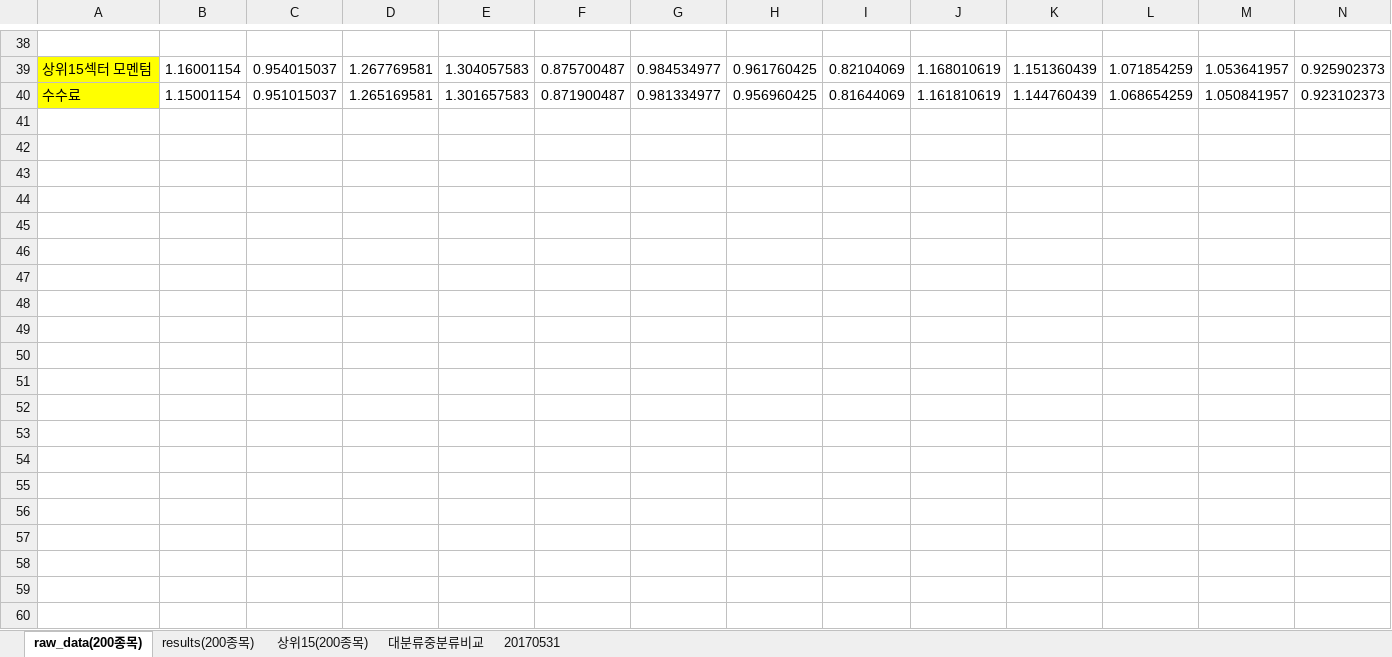
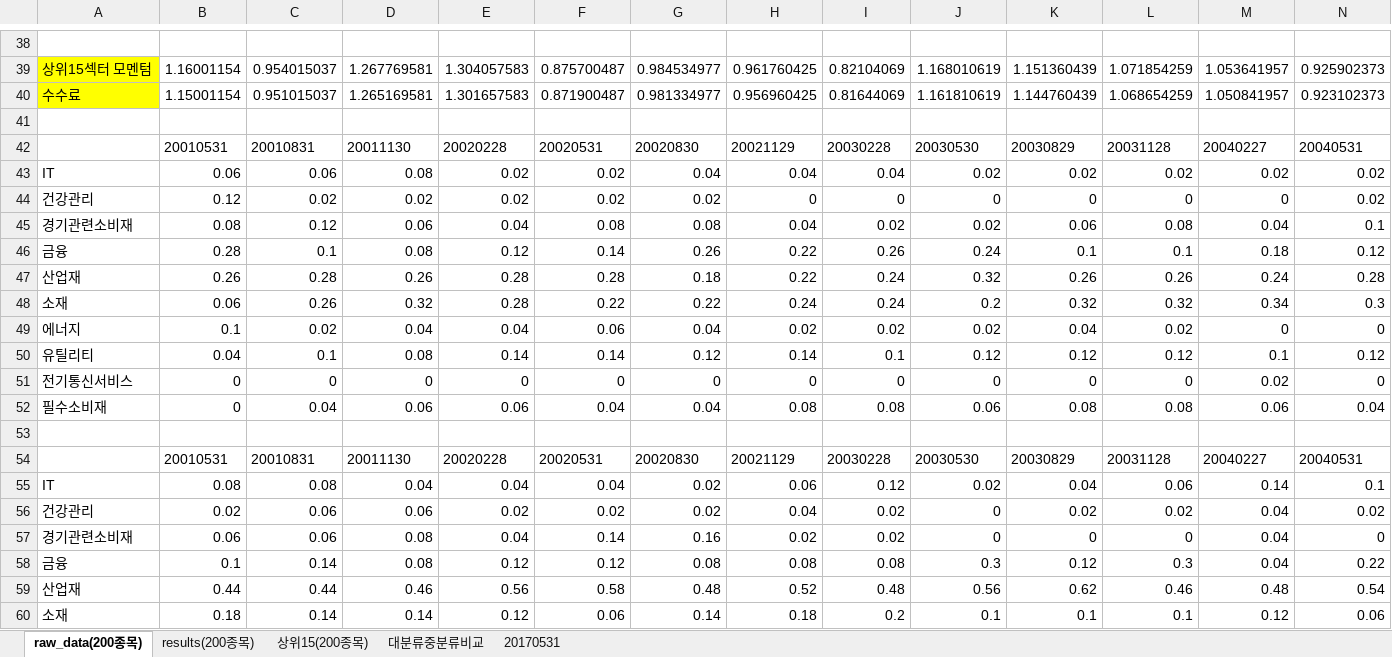
Before and after one commit to lshlsh135/GIT, an Excel workbook: msci/200103~201612(25811월말 리밸런싱)/섹터모멘텀 + 섹터별표준화(중분류).xlsm, sheet raw_data(200종목), drawn as a sheet; only a part is shown, gaps mark what is left out; values as stored, in another font and other column widths than the file's, no borders; charts and pictures not drawn; rows hold the shown columns only; the diff covers the shown part only; the diff names each change by its address in the sheet, - before the commit and + after, or states it on an @@ line.

```diff
--- a/msci/200103~201612(25811월말 리밸런싱)/섹터모멘텀 + 섹터별표준화(중분류).xlsm (sheet raw_data(200종목))
+++ b/msci/200103~201612(25811월말 리밸런싱)/섹터모멘텀 + 섹터별표준화(중분류).xlsm (sheet raw_data(200종목))
+row 41: (empty)
+row 42:  | 20010531 | 20010831 | 20011130 | 20020228 | 20020531 | 20020830 | 20021129 | 20030228 | 20030530 | 20030829 | 20031128 | 20040227 | 20040531
+row 43: IT | 0.06 | 0.06 | 0.08 | 0.02 | 0.02 | 0.04 | 0.04 | 0.04 | 0.02 | 0.02 | 0.02 | 0.02 | 0.02
+row 44: 건강관리 | 0.12 | 0.02 | 0.02 | 0.02 | 0.02 | 0.02 | 0 | 0 | 0 | 0 | 0 | 0 | 0.02
+row 45: 경기관련소비재 | 0.08 | 0.12 | 0.06 | 0.04 | 0.08 | 0.08 | 0.04 | 0.02 | 0.02 | 0.06 | 0.08 | 0.04 | 0.1
+row 46: 금융 | 0.28 | 0.1 | 0.08 | 0.12 | 0.14 | 0.26 | 0.22 | 0.26 | 0.24 | 0.1 | 0.1 | 0.18 | 0.12
+row 47: 산업재 | 0.26 | 0.28 | 0.26 | 0.28 | 0.28 | 0.18 | 0.22 | 0.24 | 0.32 | 0.26 | 0.26 | 0.24 | 0.28
+row 48: 소재 | 0.06 | 0.26 | 0.32 | 0.28 | 0.22 | 0.22 | 0.24 | 0.24 | 0.2 | 0.32 | 0.32 | 0.34 | 0.3
+row 49: 에너지 | 0.1 | 0.02 | 0.04 | 0.04 | 0.06 | 0.04 | 0.02 | 0.02 | 0.02 | 0.04 | 0.02 | 0 | 0
+row 50: 유틸리티 | 0.04 | 0.1 | 0.08 | 0.14 | 0.14 | 0.12 | 0.14 | 0.1 | 0.12 | 0.12 | 0.12 | 0.1 | 0.12
+row 51: 전기통신서비스 | 0 | 0 | 0 | 0 | 0 | 0 | 0 | 0 | 0 | 0 | 0 | 0.02 | 0
+row 52: 필수소비재 | 0 | 0.04 | 0.06 | 0.06 | 0.04 | 0.04 | 0.08 | 0.08 | 0.06 | 0.08 | 0.08 | 0.06 | 0.04
+row 53: (empty)
+row 54:  | 20010531 | 20010831 | 20011130 | 20020228 | 20020531 | 20020830 | 20021129 | 20030228 | 20030530 | 20030829 | 20031128 | 20040227 | 20040531
+row 55: IT | 0.08 | 0.08 | 0.04 | 0.04 | 0.04 | 0.02 | 0.06 | 0.12 | 0.02 | 0.04 | 0.06 | 0.14 | 0.1
+row 56: 건강관리 | 0.02 | 0.06 | 0.06 | 0.02 | 0.02 | 0.02 | 0.04 | 0.02 | 0 | 0.02 | 0.02 | 0.04 | 0.02
+row 57: 경기관련소비재 | 0.06 | 0.06 | 0.08 | 0.04 | 0.14 | 0.16 | 0.02 | 0.02 | 0 | 0 | 0 | 0.04 | 0
+row 58: 금융 | 0.1 | 0.14 | 0.08 | 0.12 | 0.12 | 0.08 | 0.08 | 0.08 | 0.3 | 0.12 | 0.3 | 0.04 | 0.22
+row 59: 산업재 | 0.44 | 0.44 | 0.46 | 0.56 | 0.58 | 0.48 | 0.52 | 0.48 | 0.56 | 0.62 | 0.46 | 0.48 | 0.54
+row 60: 소재 | 0.18 | 0.14 | 0.14 | 0.12 | 0.06 | 0.14 | 0.18 | 0.2 | 0.1 | 0.1 | 0.1 | 0.12 | 0.06
```
Also changed, not shown: 9 added rows and 1 removed row elsewhere in this sheet, charts or pictures, msci/200103~201612(25811월말 리밸런싱)/kospi+kosdaq(종목수 다를때 비교).xlsm, msci/200103~201612(25811월말 리밸런싱)/wics 10섹터별 수익률.xlsm, 4 other files.
